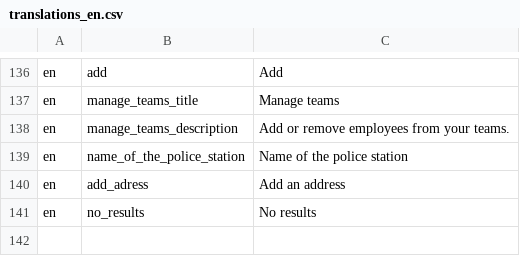
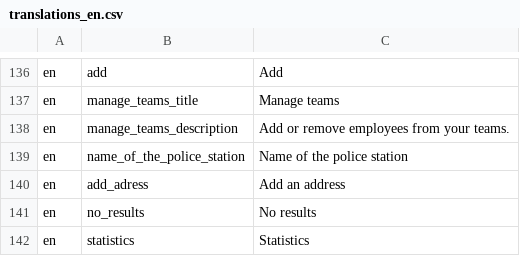
Before and after one commit to ESGI-WEB/api-platform-challenge, a CSV file: api/src/Translations/translations_en.csv, drawn as a sheet; only a part is shown, gaps mark what is left out.

```diff
--- a/api/src/Translations/translations_en.csv
+++ b/api/src/Translations/translations_en.csv
@@ -141 +141,2 @@ en,add_adress,"Add an address"
 en,no_results,"No results"
+en,statistics,"Statistics"
```
Also changed, not shown: api/src/Translations/translations_fr.csv, 3 other files.
